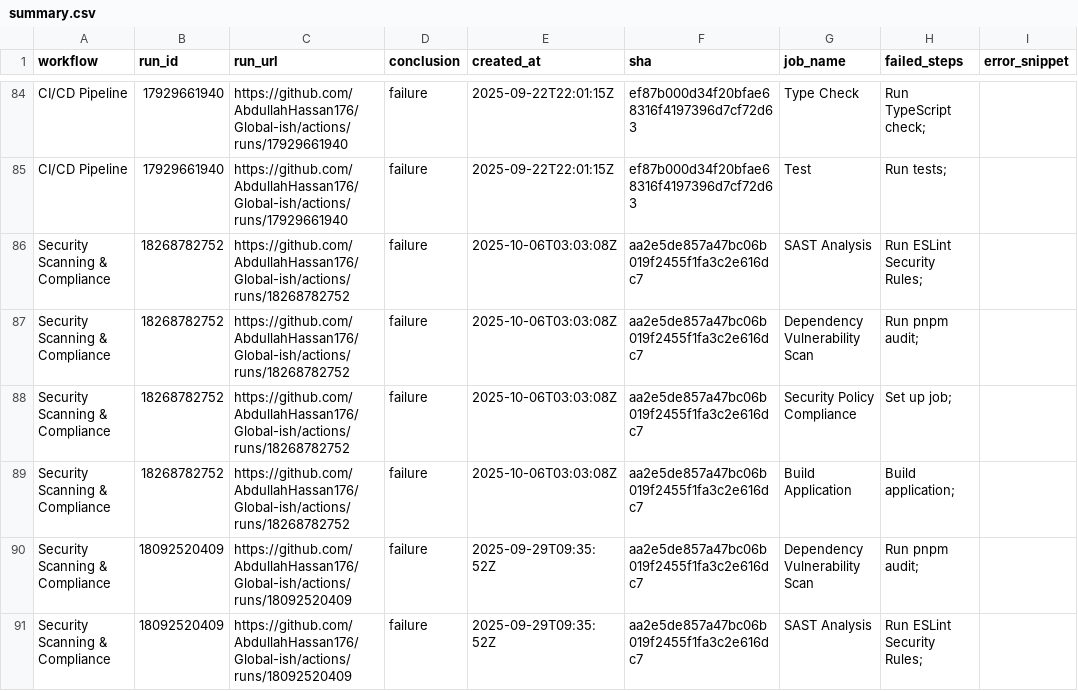
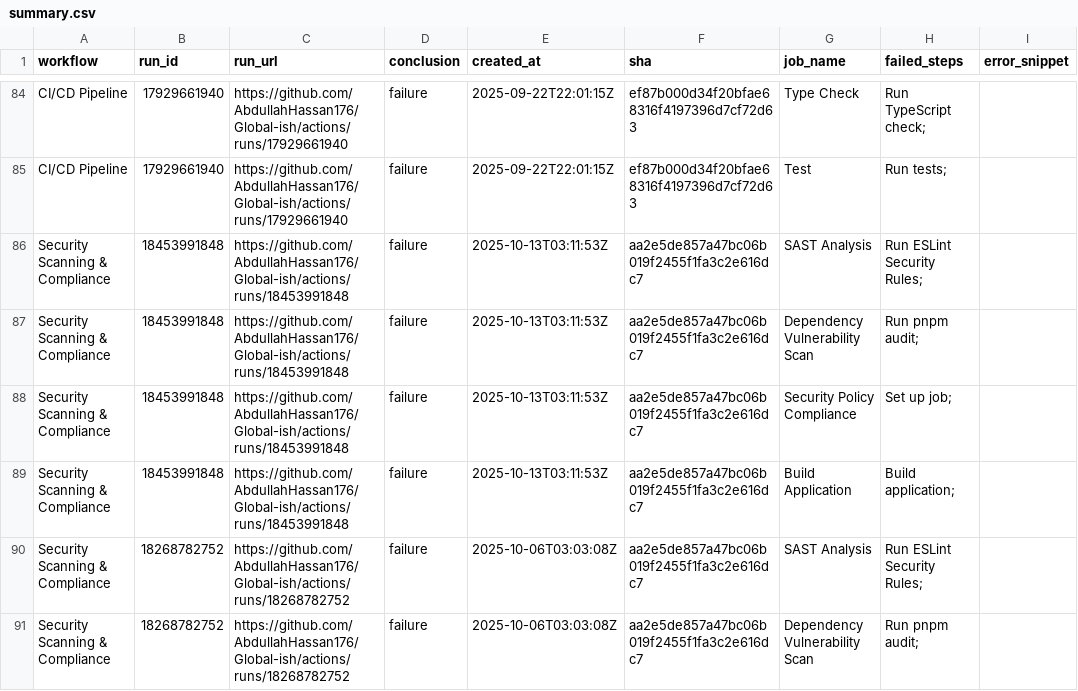
Before and after one commit to AbdullahHassan176/Global-ish, a CSV file: reports/summary.csv, drawn as a sheet; only a part is shown, gaps mark what is left out; the shorter side is filled out with more unchanged rows; the diff names each change by its address in the sheet, - before the commit and + after, or states it on an @@ line.

```diff
--- a/reports/summary.csv
+++ b/reports/summary.csv
+row 86: Security Scanning & Compliance | 18453991848 | https://github.com/AbdullahHassan176/Global-ish/actions/runs/18453991848 | failure | 2025-10-13T03:11:53Z | aa2e5de857a47bc06b019f2455f1fa3c2e616dc7 | SAST Analysis | Run ESLint Security Rules;
+row 87: Security Scanning & Compliance | 18453991848 | https://github.com/AbdullahHassan176/Global-ish/actions/runs/18453991848 | failure | 2025-10-13T03:11:53Z | aa2e5de857a47bc06b019f2455f1fa3c2e616dc7 | Dependency Vulnerability Scan | Run pnpm audit;
+row 88: Security Scanning & Compliance | 18453991848 | https://github.com/AbdullahHassan176/Global-ish/actions/runs/18453991848 | failure | 2025-10-13T03:11:53Z | aa2e5de857a47bc06b019f2455f1fa3c2e616dc7 | Security Policy Compliance | Set up job;
+row 89: Security Scanning & Compliance | 18453991848 | https://github.com/AbdullahHassan176/Global-ish/actions/runs/18453991848 | failure | 2025-10-13T03:11:53Z | aa2e5de857a47bc06b019f2455f1fa3c2e616dc7 | Build Application | Build application;
```
Also changed, not shown: 1 other file.
